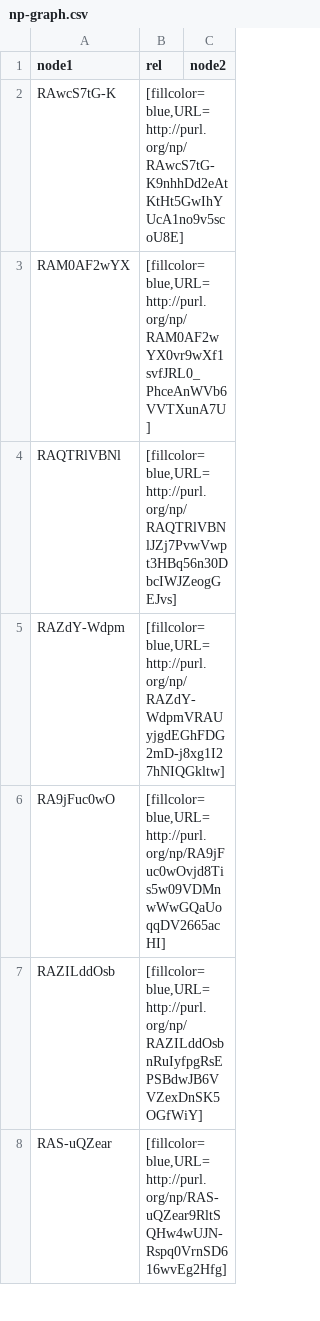
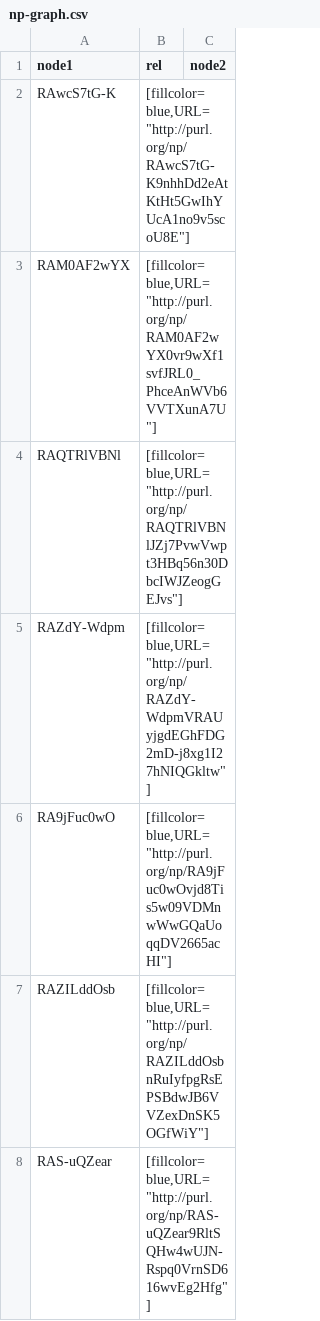
Before and after one commit to peta-pico/fpsi-admin, a CSV file: np-graph.csv, drawn as a sheet; only a part is shown; the diff covers the shown part only.

```diff
--- a/np-graph.csv
+++ b/np-graph.csv
@@ -1,8 +1,8 @@
 "node1","rel","node2"
-"RAwcS7tG-K","[fillcolor=blue,URL=http://purl.org/np/RAwcS7tG-K9nhhDd2eAtKtHt5GwIhYUcA1no9v5scoU8E]",""
-"RAM0AF2wYX","[fillcolor=blue,URL=http://purl.org/np/RAM0AF2wYX0vr9wXf1svfJRL0_PhceAnWVb6VVTXunA7U]",""
-"RAQTRlVBNl","[fillcolor=blue,URL=http://purl.org/np/RAQTRlVBNlJZj7PvwVwpt3HBq56n30DbcIWJZeogGEJvs]",""
-"RAZdY-Wdpm","[fillcolor=blue,URL=http://purl.org/np/RAZdY-WdpmVRAUyjgdEGhFDG2mD-j8xg1I27hNIQGkltw]",""
-"RA9jFuc0wO","[fillcolor=blue,URL=http://purl.org/np/RA9jFuc0wOvjd8Tis5w09VDMnwWwGQaUoqqDV2665acHI]",""
-"RAZILddOsb","[fillcolor=blue,URL=http://purl.org/np/RAZILddOsbnRuIyfpgRsEPSBdwJB6VVZexDnSK5OGfWiY]",""
-"RAS-uQZear","[fillcolor=blue,URL=http://purl.org/np/RAS-uQZear9RltSQHw4wUJN-Rspq0VrnSD616wvEg2Hfg]",""
+"RAwcS7tG-K","[fillcolor=blue,URL=""http://purl.org/np/RAwcS7tG-K9nhhDd2eAtKtHt5GwIhYUcA1no9v5scoU8E""]",""
+"RAM0AF2wYX","[fillcolor=blue,URL=""http://purl.org/np/RAM0AF2wYX0vr9wXf1svfJRL0_PhceAnWVb6VVTXunA7U""]",""
+"RAQTRlVBNl","[fillcolor=blue,URL=""http://purl.org/np/RAQTRlVBNlJZj7PvwVwpt3HBq56n30DbcIWJZeogGEJvs""]",""
+"RAZdY-Wdpm","[fillcolor=blue,URL=""http://purl.org/np/RAZdY-WdpmVRAUyjgdEGhFDG2mD-j8xg1I27hNIQGkltw""]",""
+"RA9jFuc0wO","[fillcolor=blue,URL=""http://purl.org/np/RA9jFuc0wOvjd8Tis5w09VDMnwWwGQaUoqqDV2665acHI""]",""
+"RAZILddOsb","[fillcolor=blue,URL=""http://purl.org/np/RAZILddOsbnRuIyfpgRsEPSBdwJB6VVZexDnSK5OGfWiY""]",""
+"RAS-uQZear","[fillcolor=blue,URL=""http://purl.org/np/RAS-uQZear9RltSQHw4wUJN-Rspq0VrnSD616wvEg2Hfg""]",""
```
Also changed, not shown: 97 edited cells elsewhere in this file, sparql-results/reviews.csv, 3 other files.
